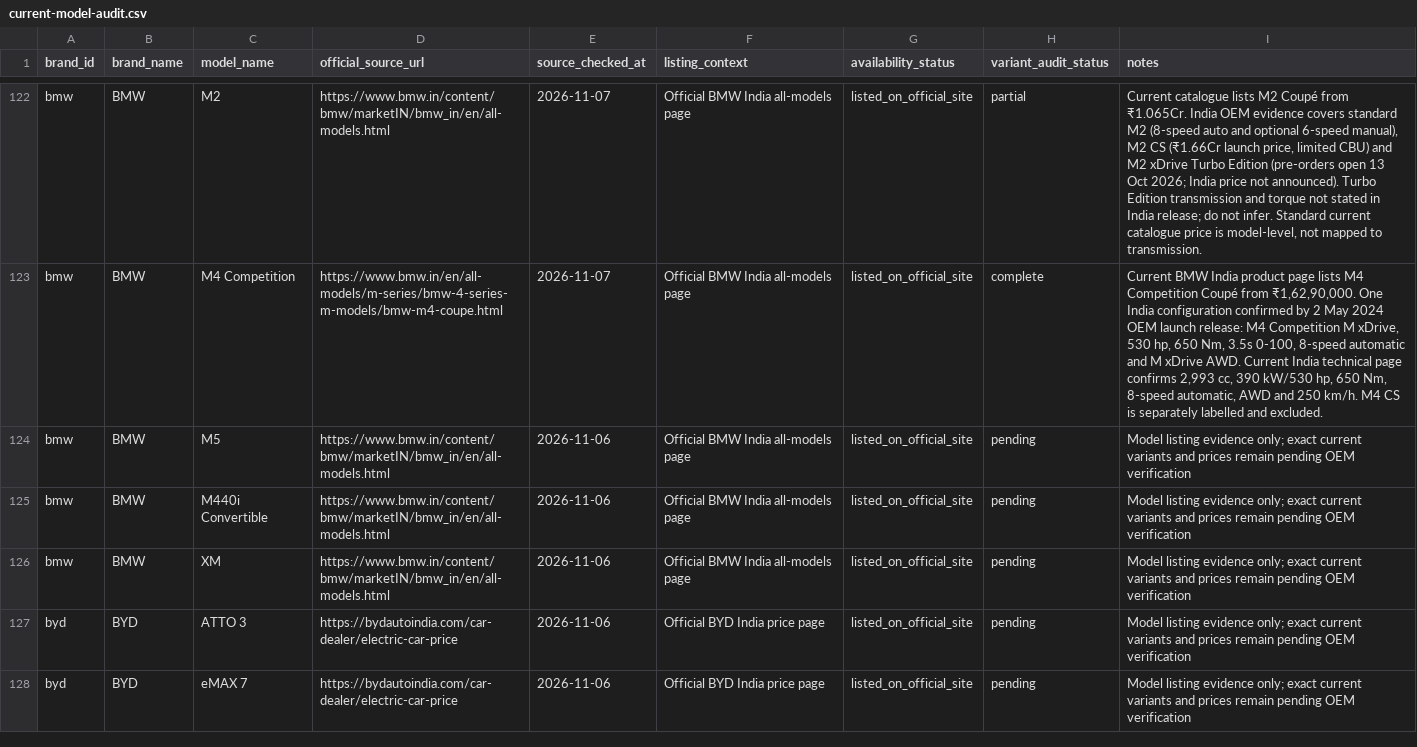
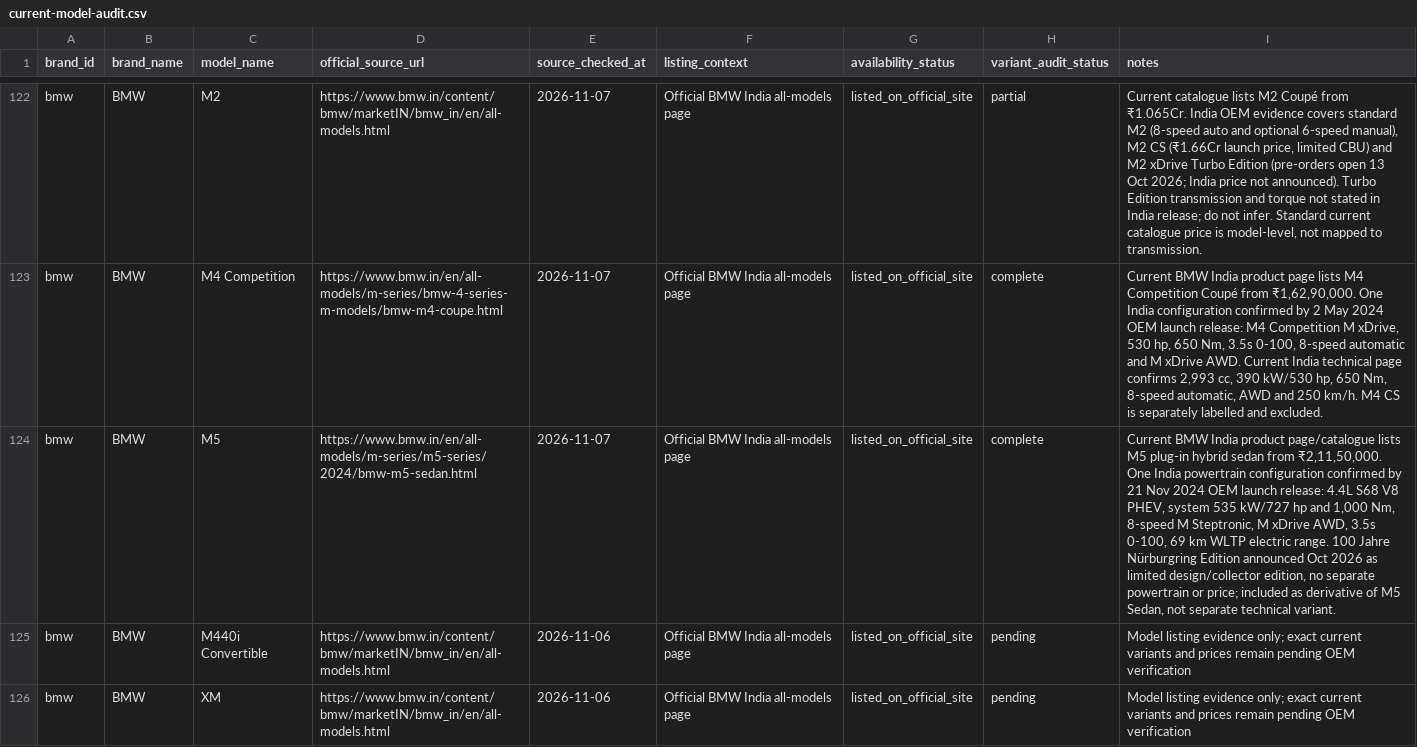
Before and after one commit to itrunks/motivo, a CSV file: data/current-model-audit.csv, drawn as a sheet; only a part is shown, gaps mark what is left out; the shorter side is filled out with more unchanged rows; the diff names each change by its address in the sheet, - before the commit and + after, or states it on an @@ line.

Commit message:
Complete BMW M5 model audit row

```diff
--- a/data/current-model-audit.csv
+++ b/data/current-model-audit.csv
-D124 (official_source_url): https://www.bmw.in/content/bmw/marketIN/bmw_in/en/all-models.html
+D124 (official_source_url): https://www.bmw.in/en/all-models/m-series/m5-series/2024/bmw-m5-sedan.html
-E124 (source_checked_at): 2026-11-06
+E124 (source_checked_at): 2026-11-07
-H124 (variant_audit_status): pending
+H124 (variant_audit_status): complete
-I124 (notes): Model listing evidence only; exact current variants and prices remain pending OEM verification
+I124 (notes): Current BMW India product page/catalogue lists M5 plug-in hybrid sedan from ₹2,11,50,000. One India powertrain configuration confirmed by 21 Nov 2024 OEM launch release: 4.4L S68 V8 PHEV, system 535 kW/727 hp and 1,000 Nm, 8-speed M Steptronic, M xDrive AWD, 3.5s 0-100, 69 km WLTP electric range. 100 Jahre Nürburgring Edition announced Oct 2026 as limited design/collector edition, no separate powertrain or price; included as derivative of M5 Sedan, not separate technical variant.
```
